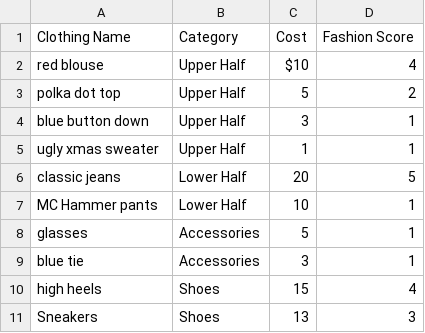
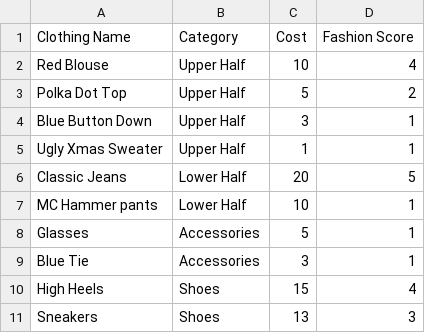
Before and after one commit to DysDiv/dressupgame, a CSV file: DressUp Game - Sheet1.csv, drawn as a sheet.

Commit message:
Update DressUp Game - Sheet1.csv
Capitalized

```diff
--- a/DressUp Game - Sheet1.csv
+++ b/DressUp Game - Sheet1.csv
@@ -1,11 +1,11 @@
 Clothing Name,Category,Cost,Fashion Score
-red blouse ,Upper Half,$10,4
-polka dot top,Upper Half,5,2
-blue button down,Upper Half,3,1
-ugly xmas sweater,Upper Half,1,1
-classic jeans,Lower Half,20,5
+Red Blouse,Upper Half,10,4
+Polka Dot Top,Upper Half,5,2
+Blue Button Down,Upper Half,3,1
+Ugly Xmas Sweater,Upper Half,1,1
+Classic Jeans,Lower Half,20,5
 MC Hammer pants,Lower Half,10,1
-glasses,Accessories,5,1
-blue tie,Accessories,3,1
-high heels,Shoes,15,4
+Glasses,Accessories,5,1
+Blue Tie,Accessories,3,1
+High Heels,Shoes,15,4
 Sneakers,Shoes,13,3
```
